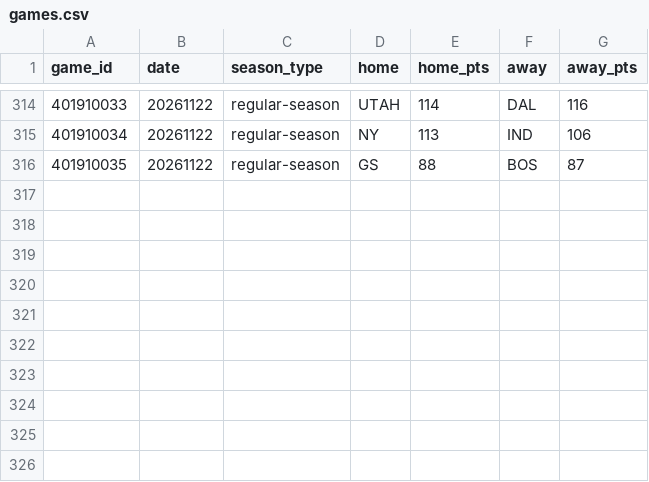
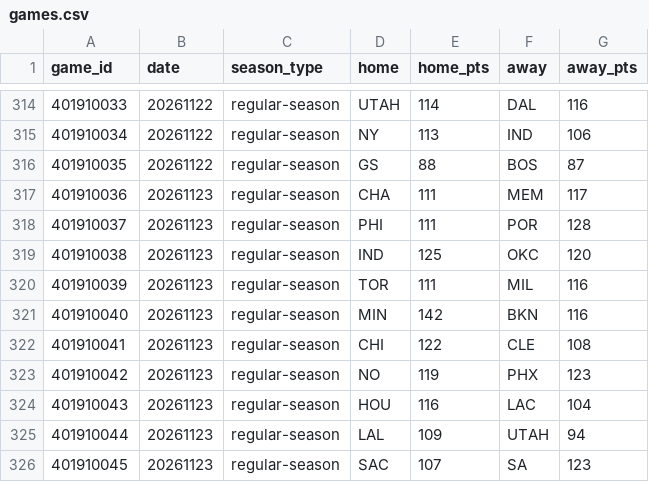
Before and after one commit to HLCLJacksonC/nba-analysis, a CSV file: games.csv, drawn as a sheet; only a part is shown, gaps mark what is left out.

```diff
--- a/games.csv
+++ b/games.csv
@@ -316 +316,11 @@ game_id,date,season_type,home,home_pts,away,away_pts
 401910035,20261122,regular-season,GS,88,BOS,87
+401910036,20261123,regular-season,CHA,111,MEM,117
+401910037,20261123,regular-season,PHI,111,POR,128
+401910038,20261123,regular-season,IND,125,OKC,120
+401910039,20261123,regular-season,TOR,111,MIL,116
+401910040,20261123,regular-season,MIN,142,BKN,116
+401910041,20261123,regular-season,CHI,122,CLE,108
+401910042,20261123,regular-season,NO,119,PHX,123
+401910043,20261123,regular-season,HOU,116,LAC,104
+401910044,20261123,regular-season,LAL,109,UTAH,94
+401910045,20261123,regular-season,SAC,107,SA,123
```
Also changed, not shown: elo_history.csv, 1 other file.
